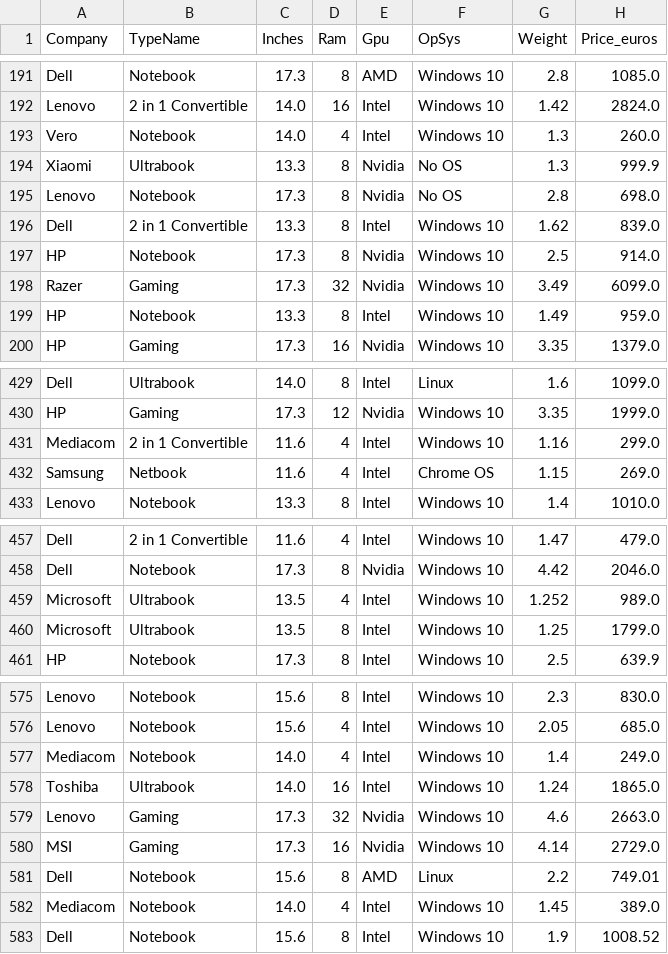
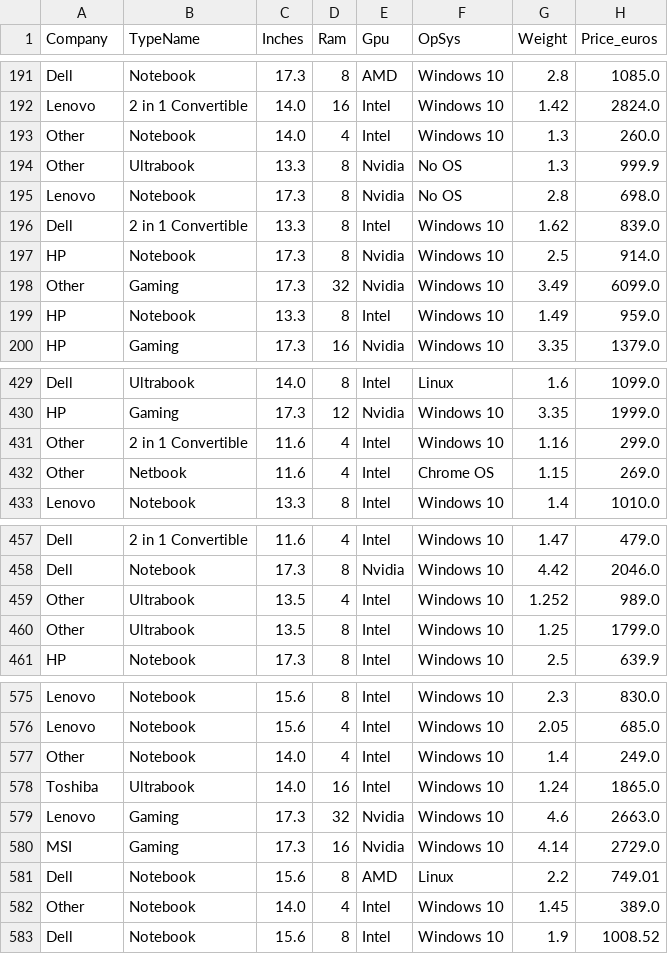
Before and after one commit to AleexSilva/laptop_price_prediction, a CSV file: Data/laptop-EDA.csv, drawn as a sheet; only a part is shown, gaps mark what is left out; the diff covers the shown part only; the diff names each change by its address in the sheet, - before the commit and + after, or states it on an @@ line.

```diff
--- a/Data/laptop-EDA.csv
+++ b/Data/laptop-EDA.csv
-A193 (Company): Vero
+A193 (Company): Other
-A194 (Company): Xiaomi
+A194 (Company): Other
-A198 (Company): Razer
+A198 (Company): Other
-A431 (Company): Mediacom
+A431 (Company): Other
-A432 (Company): Samsung
+A432 (Company): Other
-A459:A460 (Company): Microsoft
+A459:A460 (Company): Other
-A577 (Company): Mediacom
+A577 (Company): Other
-A582 (Company): Mediacom
+A582 (Company): Other
```
Also changed, not shown: 42 edited cells elsewhere in this file, 4 other files.
